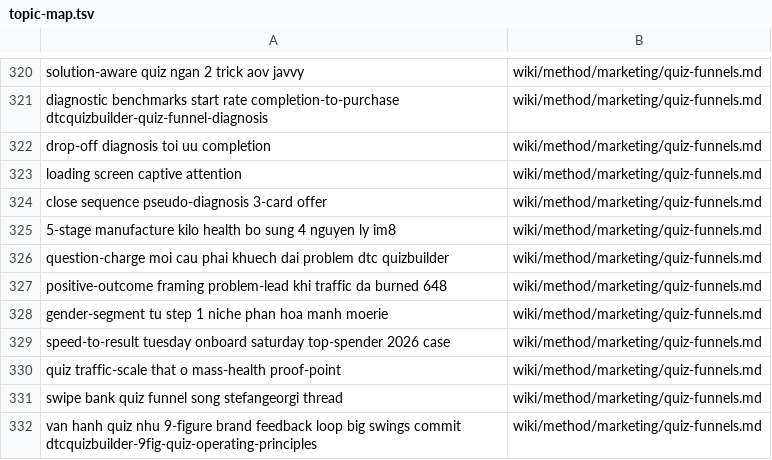
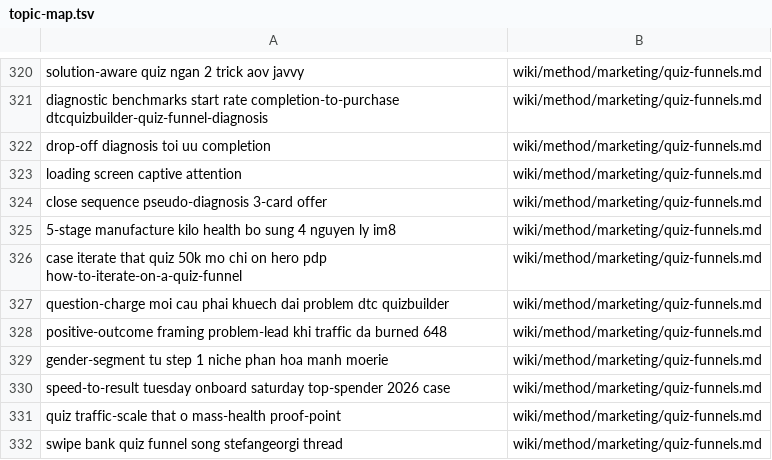
Before and after one commit to unicorn-monster/obsidian-huy, a TSV file: .brain/topic-map.tsv, drawn as a sheet; only a part is shown, gaps mark what is left out; the shorter side is filled out with more unchanged rows; the diff names each change by its address in the sheet, - before the commit and + after, or states it on an @@ line.

```diff
--- a/.brain/topic-map.tsv
+++ b/.brain/topic-map.tsv
+row 326: case iterate that quiz 50k mo chi on hero pdp how-to-iterate-on-a-quiz-funnel | wiki/method/marketing/quiz-funnels.md
```
Also changed, not shown: .brain/catalogue.tsv, 34 other files.
